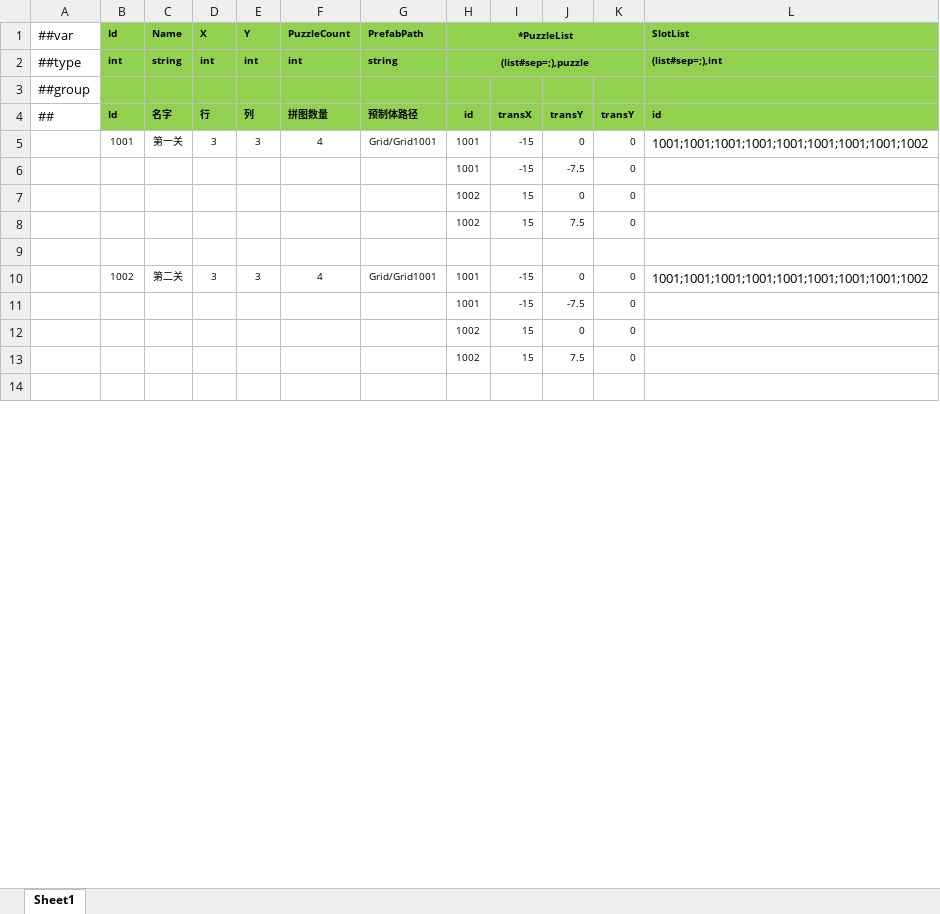
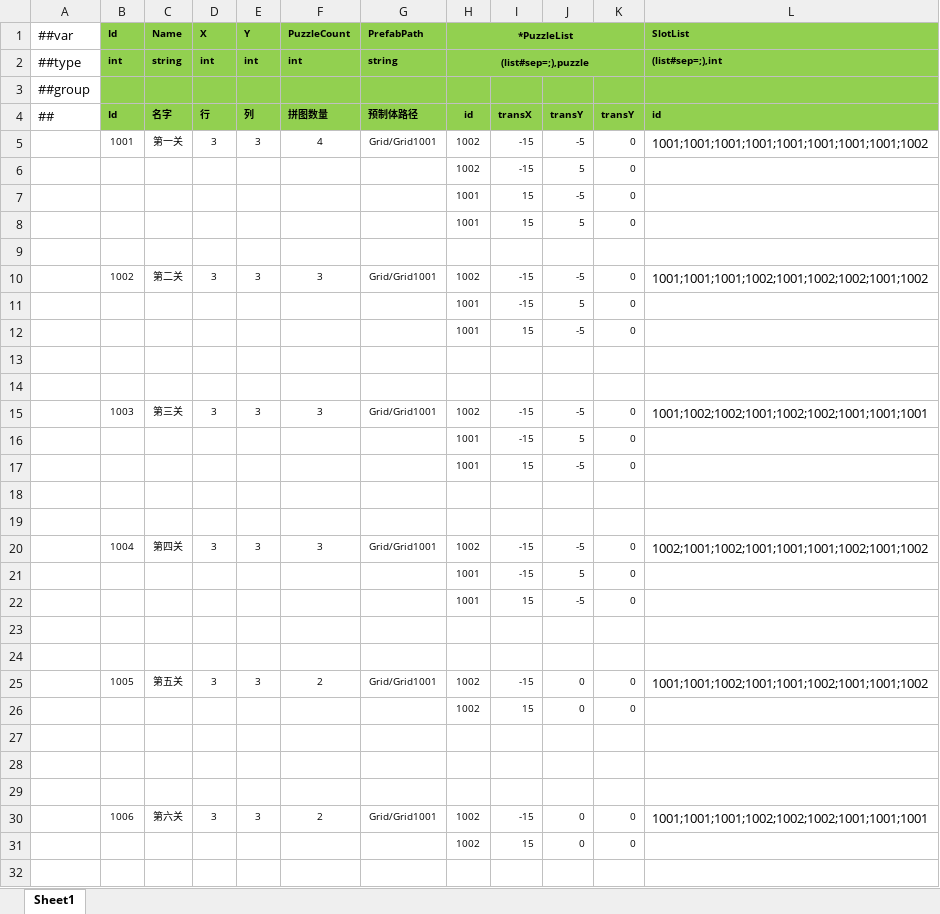
Before and after one commit to happyisgoodyeah/Game, an Excel workbook: Packages/cn.etetet.yiuilubangen/Assets/Editor/Luban/Datas/Grid.xlsx, sheet Sheet1, drawn as a sheet; only a part is shown; values as stored, in another font and other column widths than the file's, no borders; removed rows and columns are numbered as before the commit, all else as after; the diff covers the shown part only; the diff names each change by its address in the sheet, - before the commit and + after, or states it on an @@ line.

```diff
--- a/Packages/cn.etetet.yiuilubangen/Assets/Editor/Luban/Datas/Grid.xlsx (sheet Sheet1)
+++ b/Packages/cn.etetet.yiuilubangen/Assets/Editor/Luban/Datas/Grid.xlsx (sheet Sheet1)
-H5 (*PuzzleList): 1001
+H5 (*PuzzleList): 1002
-J5: 0
+J5: -5
+row 6:  |  |  |  |  |  |  | 1002 | -15 | 5 | 0
+row 7:  |  |  |  |  |  |  | 1001 | 15 | -5 | 0
+row 8:  |  |  |  |  |  |  | 1001 | 15 | 5 | 0
+row 9: (empty)
+row 10:  | 1002 | 第二关 | 3 | 3 | 3 | Grid/Grid1001 | 1002 | -15 | -5 | 0 | 1001;1001;1001;1002;1001;1002;1002;1001;1002
-J11: -7.5
+J11: 5
+row 12:  |  |  |  |  |  |  | 1001 | 15 | -5 | 0
+row 13: (empty)
+row 14: (empty)
+row 15:  | 1003 | 第三关 | 3 | 3 | 3 | Grid/Grid1001 | 1002 | -15 | -5 | 0 | 1001;1002;1002;1001;1002;1002;1001;1001;1001
+row 16:  |  |  |  |  |  |  | 1001 | -15 | 5 | 0
+row 17:  |  |  |  |  |  |  | 1001 | 15 | -5 | 0
+row 18: (empty)
+row 19: (empty)
+row 20:  | 1004 | 第四关 | 3 | 3 | 3 | Grid/Grid1001 | 1002 | -15 | -5 | 0 | 1002;1001;1002;1001;1001;1001;1002;1001;1002
+row 21:  |  |  |  |  |  |  | 1001 | -15 | 5 | 0
+row 22:  |  |  |  |  |  |  | 1001 | 15 | -5 | 0
+row 23: (empty)
+row 24: (empty)
+row 25:  | 1005 | 第五关 | 3 | 3 | 2 | Grid/Grid1001 | 1002 | -15 | 0 | 0 | 1001;1001;1002;1001;1001;1002;1001;1001;1002
-row 8:  |  |  |  |  |  |  | 1002 | 15 | 7.5 | 0
+row 28: (empty)
+row 29: (empty)
-B30 (Id): 1002
+B30 (Id): 1006
-C30 (Name): 第二关
+C30 (Name): 第六关
-F30 (PuzzleCount): 4
+F30 (PuzzleCount): 2
-H30 (*PuzzleList): 1001
+H30 (*PuzzleList): 1002
-L30 (SlotList): 1001;1001;1001;1001;1001;1001;1001;1001;1002
+L30 (SlotList): 1001;1001;1001;1002;1002;1002;1001;1001;1001
-row 11:  |  |  |  |  |  |  | 1001 | -15 | -7.5 | 0
-row 13:  |  |  |  |  |  |  | 1002 | 15 | 7.5 | 0
```
Also changed, not shown: 15 added rows, 34 removed rows and 112 edited cells elsewhere in this sheet, 51 other files.
